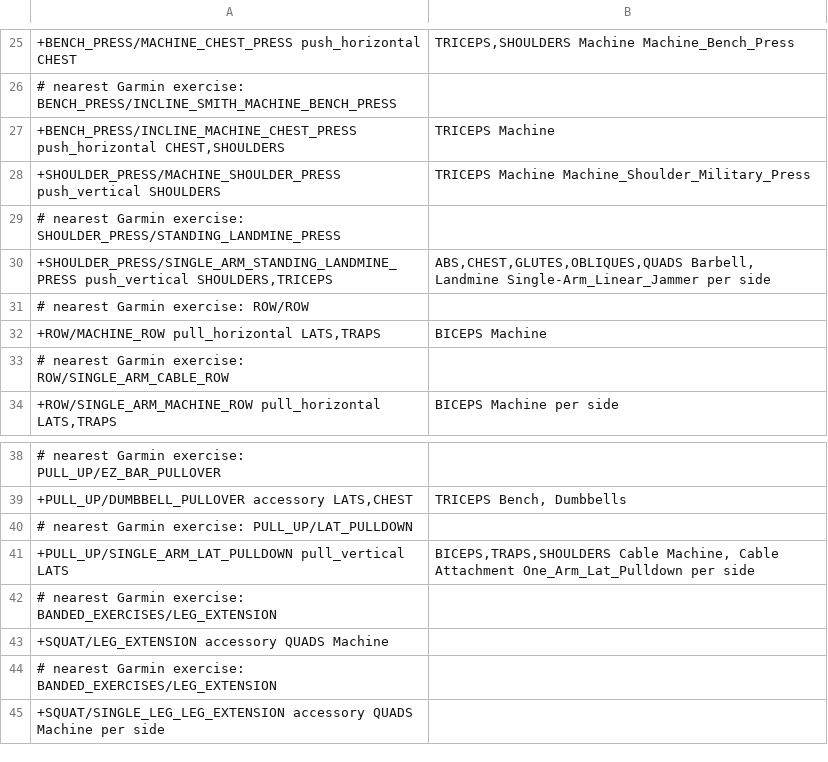
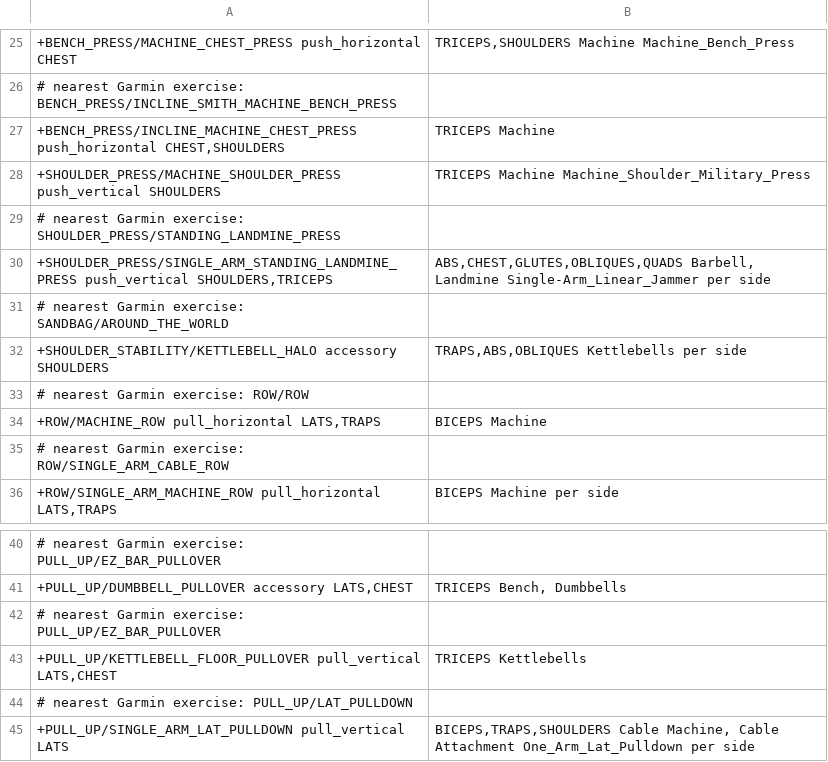
Before and after one commit to jlehen/Stamind, a TSV file: stamind/strength/exercises.tsv, drawn as a sheet; only a part is shown, gaps mark what is left out; the shorter side is filled out with more unchanged rows.

```diff
--- a/stamind/strength/exercises.tsv
+++ b/stamind/strength/exercises.tsv
@@ -31,2 +31,4 @@
 +SHOULDER_PRESS/SINGLE_ARM_STANDING_LANDMINE_PRESS	push_vertical	SHOULDERS,TRICEPS|ABS,CHEST,GLUTES,OBLIQUES,QUADS	Barbell, Landmine	Single-Arm_Linear_Jammer	per side
+# nearest Garmin exercise: SANDBAG/AROUND_THE_WORLD
++SHOULDER_STABILITY/KETTLEBELL_HALO	accessory	SHOULDERS|TRAPS,ABS,OBLIQUES	Kettlebells		per side
 # nearest Garmin exercise: ROW/ROW
@@ -40,2 +42,4 @@
 +PULL_UP/DUMBBELL_PULLOVER	accessory	LATS,CHEST|TRICEPS	Bench, Dumbbells
+# nearest Garmin exercise: PULL_UP/EZ_BAR_PULLOVER
++PULL_UP/KETTLEBELL_FLOOR_PULLOVER	pull_vertical	LATS,CHEST|TRICEPS	Kettlebells
 # nearest Garmin exercise: PULL_UP/LAT_PULLDOWN
```
Also changed, not shown: 5 other files.
